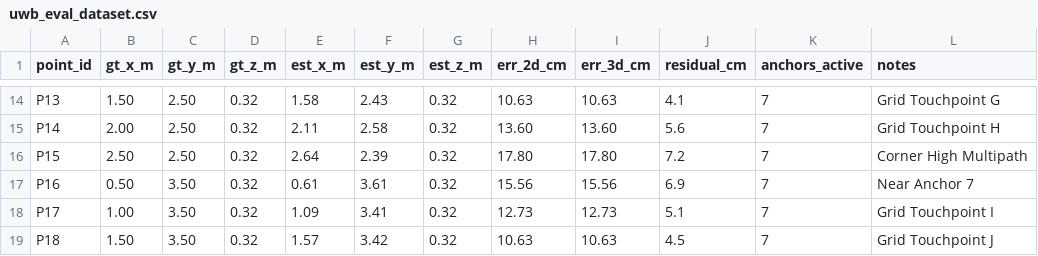
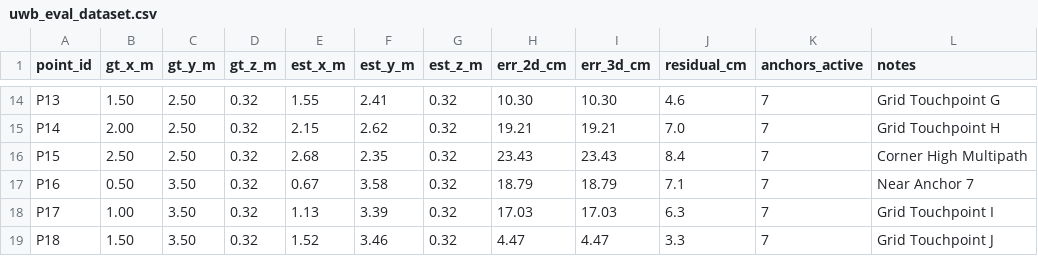
Before and after one commit to nidheechandan/simrank, a CSV file: data/uwb_eval_dataset.csv, drawn as a sheet; only a part is shown, gaps mark what is left out; the diff covers the shown part only; the diff names each change by its address in the sheet, - before the commit and + after, or states it on an @@ line.

```diff
--- a/data/uwb_eval_dataset.csv
+++ b/data/uwb_eval_dataset.csv
-E14 (est_x_m): 1.58
+E14 (est_x_m): 1.55
-F14 (est_y_m): 2.43
+F14 (est_y_m): 2.41
-H14 (err_2d_cm): 10.63
+H14 (err_2d_cm): 10.30
-I14 (err_3d_cm): 10.63
+I14 (err_3d_cm): 10.30
-J14 (residual_cm): 4.1
+J14 (residual_cm): 4.6
-E15 (est_x_m): 2.11
+E15 (est_x_m): 2.15
-F15 (est_y_m): 2.58
+F15 (est_y_m): 2.62
-H15 (err_2d_cm): 13.60
+H15 (err_2d_cm): 19.21
-I15 (err_3d_cm): 13.60
+I15 (err_3d_cm): 19.21
-J15 (residual_cm): 5.6
+J15 (residual_cm): 7.0
-E16 (est_x_m): 2.64
+E16 (est_x_m): 2.68
-F16 (est_y_m): 2.39
+F16 (est_y_m): 2.35
-H16 (err_2d_cm): 17.80
+H16 (err_2d_cm): 23.43
-I16 (err_3d_cm): 17.80
+I16 (err_3d_cm): 23.43
-J16 (residual_cm): 7.2
+J16 (residual_cm): 8.4
-E17 (est_x_m): 0.61
+E17 (est_x_m): 0.67
-F17 (est_y_m): 3.61
+F17 (est_y_m): 3.58
-H17 (err_2d_cm): 15.56
+H17 (err_2d_cm): 18.79
-I17 (err_3d_cm): 15.56
+I17 (err_3d_cm): 18.79
-J17 (residual_cm): 6.9
+J17 (residual_cm): 7.1
-E18 (est_x_m): 1.09
+E18 (est_x_m): 1.13
-F18 (est_y_m): 3.41
+F18 (est_y_m): 3.39
-H18 (err_2d_cm): 12.73
+H18 (err_2d_cm): 17.03
-I18 (err_3d_cm): 12.73
+I18 (err_3d_cm): 17.03
-J18 (residual_cm): 5.1
+J18 (residual_cm): 6.3
-E19 (est_x_m): 1.57
+E19 (est_x_m): 1.52
-F19 (est_y_m): 3.42
+F19 (est_y_m): 3.46
-H19 (err_2d_cm): 10.63
+H19 (err_2d_cm): 4.47
-I19 (err_3d_cm): 10.63
+I19 (err_3d_cm): 4.47
-J19 (residual_cm): 4.5
+J19 (residual_cm): 3.3
```
Also changed, not shown: 95 edited cells elsewhere in this file, 5 other files.
